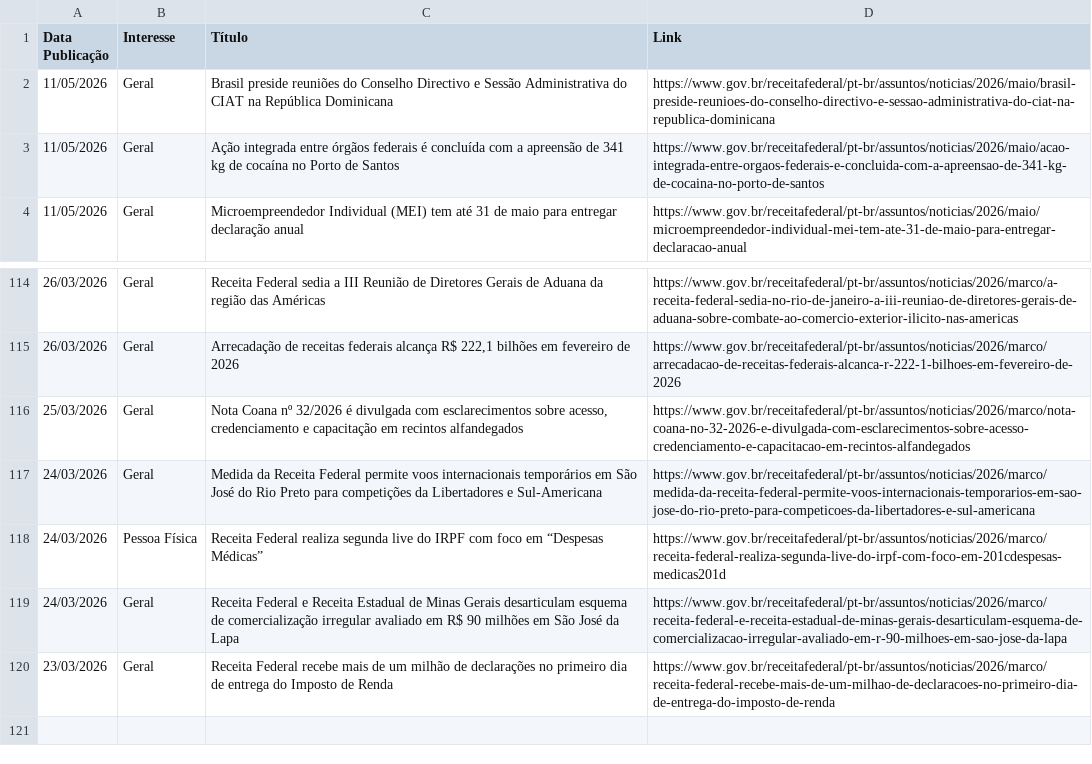
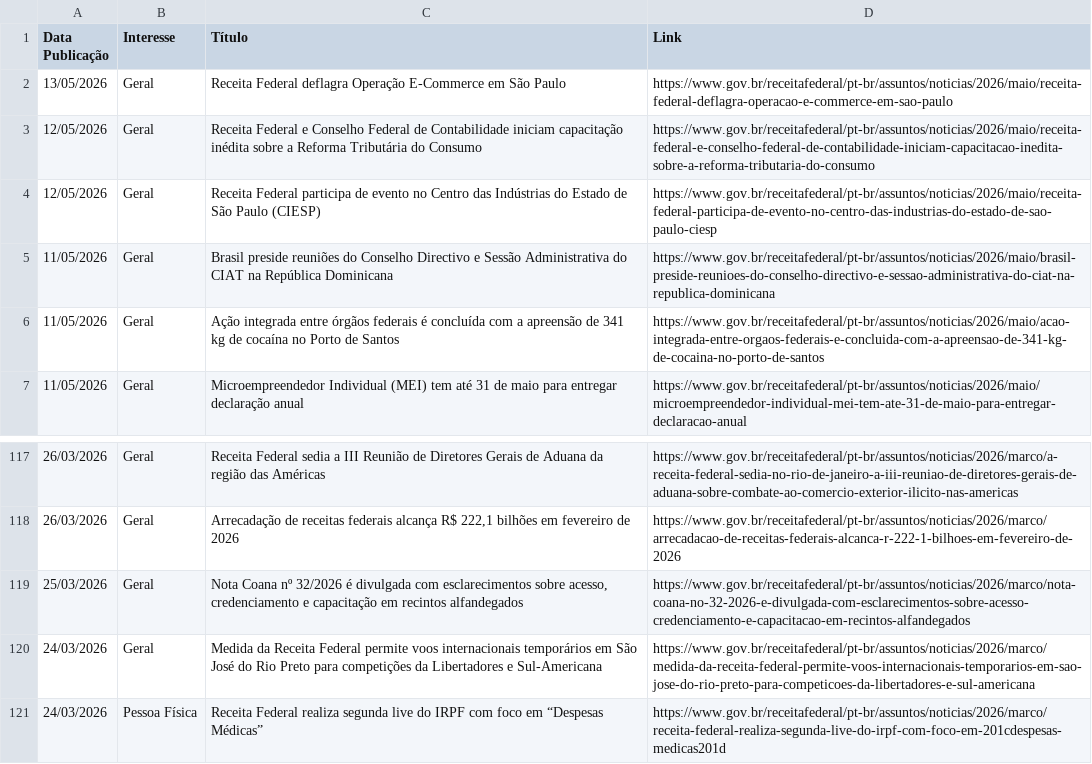
Before and after one commit to suporteagyle/automacao-receita, a CSV file: noticias_receita.csv, drawn as a sheet; only a part is shown, gaps mark what is left out.

```diff
--- a/noticias_receita.csv
+++ b/noticias_receita.csv
@@ -1,2 +1,5 @@
 Data Publicação,Interesse,Título,Link
+13/05/2026,Geral,Receita Federal deflagra Operação E-Commerce em São Paulo,https://www.gov.br/receitafederal/pt-br/assuntos/noticias/2026/maio/receita-federal-deflagra-operacao-e-commerce-em-sao-paulo
+12/05/2026,Geral,Receita Federal e Conselho Federal de Contabilidade iniciam capacitação inédita sobre a Reforma Tributária do Consumo,https://www.gov.br/receitafederal/pt-br/assuntos/noticias/2026/maio/receita-federal-e-conselho-federal-de-contabilidade-iniciam-capacitacao-inedita-sobre-a-reforma-tributaria-do-consumo
+12/05/2026,Geral,Receita Federal participa de evento no Centro das Indústrias do Estado de São Paulo (CIESP),https://www.gov.br/receitafederal/pt-br/assuntos/noticias/2026/maio/receita-federal-participa-de-evento-no-centro-das-industrias-do-estado-de-sao-paulo-ciesp
 11/05/2026,Geral,Brasil preside reuniões do Conselho Directivo e Sessão Administrativa do CIAT na República Dominicana,https://www.gov.br/receitafederal/pt-br/assuntos/noticias/2026/maio/brasil-preside-reunioes-do-conselho-directivo-e-sessao-administrativa-do-ciat-na-republica-dominicana
@@ -118,3 +121 @@ Data Publicação,Interesse,Título,Link
 24/03/2026,Pessoa Física,Receita Federal realiza segunda live do IRPF com foco em “Despesas Médicas”,https://www.gov.br/receitafederal/pt-br/assuntos/noticias/2026/marco/receita-federal-realiza-segunda-live-do-irpf-com-foco-em-201cdespesas-medicas201d
-24/03/2026,Geral,Receita Federal e Receita Estadual de Minas Gerais desarticulam esquema de comercialização irregular avaliado em R$ 90 milhões em São José da Lapa,https://www.gov.br/receitafederal/pt-br/assuntos/noticias/2026/marco/receita-federal-e-receita-estadual-de-minas-gerais-desarticulam-esquema-de-comercializacao-irregular-avaliado-em-r-90-milhoes-em-sao-jose-da-lapa
-23/03/2026,Geral,Receita Federal recebe mais de um milhão de declarações no primeiro dia de entrega do Imposto de Renda,https://www.gov.br/receitafederal/pt-br/assuntos/noticias/2026/marco/receita-federal-recebe-mais-de-um-milhao-de-declaracoes-no-primeiro-dia-de-entrega-do-imposto-de-renda
```
